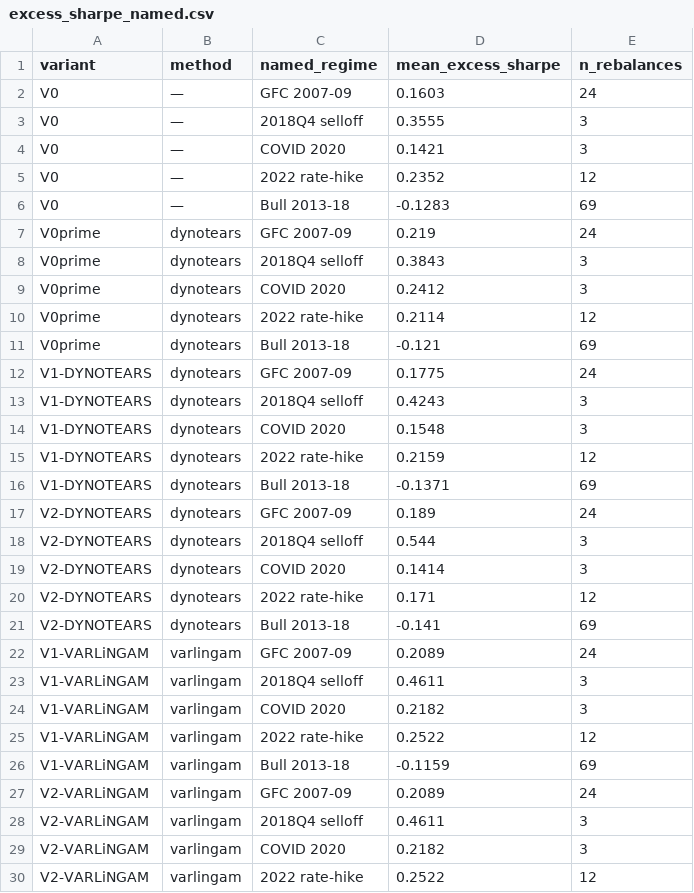
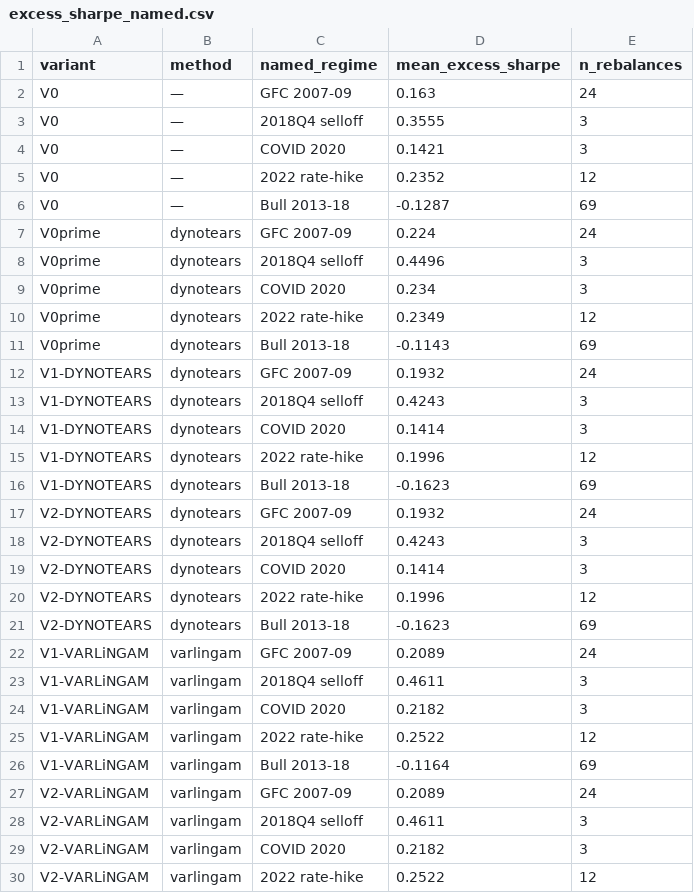
Before and after one commit to j-muthu/portfolio-optimisation-causal-networks, a CSV file: results/regime_analysis/excess_sharpe_named.csv, drawn as a sheet; only a part is shown; the diff covers the shown part only.

```diff
--- a/results/regime_analysis/excess_sharpe_named.csv
+++ b/results/regime_analysis/excess_sharpe_named.csv
@@ -1,3 +1,3 @@
 variant,method,named_regime,mean_excess_sharpe,n_rebalances
-V0,—,GFC 2007-09,0.1603,24
+V0,—,GFC 2007-09,0.163,24
 V0,—,2018Q4 selloff,0.3555,3
@@ -5,18 +5,18 @@ V0,—,COVID 2020,0.1421,3
 V0,—,2022 rate-hike,0.2352,12
-V0,—,Bull 2013-18,-0.1283,69
-V0prime,dynotears,GFC 2007-09,0.219,24
-V0prime,dynotears,2018Q4 selloff,0.3843,3
-V0prime,dynotears,COVID 2020,0.2412,3
-V0prime,dynotears,2022 rate-hike,0.2114,12
-V0prime,dynotears,Bull 2013-18,-0.121,69
-V1-DYNOTEARS,dynotears,GFC 2007-09,0.1775,24
+V0,—,Bull 2013-18,-0.1287,69
+V0prime,dynotears,GFC 2007-09,0.224,24
+V0prime,dynotears,2018Q4 selloff,0.4496,3
+V0prime,dynotears,COVID 2020,0.234,3
+V0prime,dynotears,2022 rate-hike,0.2349,12
+V0prime,dynotears,Bull 2013-18,-0.1143,69
+V1-DYNOTEARS,dynotears,GFC 2007-09,0.1932,24
 V1-DYNOTEARS,dynotears,2018Q4 selloff,0.4243,3
-V1-DYNOTEARS,dynotears,COVID 2020,0.1548,3
-V1-DYNOTEARS,dynotears,2022 rate-hike,0.2159,12
-V1-DYNOTEARS,dynotears,Bull 2013-18,-0.1371,69
-V2-DYNOTEARS,dynotears,GFC 2007-09,0.189,24
-V2-DYNOTEARS,dynotears,2018Q4 selloff,0.544,3
+V1-DYNOTEARS,dynotears,COVID 2020,0.1414,3
+V1-DYNOTEARS,dynotears,2022 rate-hike,0.1996,12
+V1-DYNOTEARS,dynotears,Bull 2013-18,-0.1623,69
+V2-DYNOTEARS,dynotears,GFC 2007-09,0.1932,24
+V2-DYNOTEARS,dynotears,2018Q4 selloff,0.4243,3
 V2-DYNOTEARS,dynotears,COVID 2020,0.1414,3
-V2-DYNOTEARS,dynotears,2022 rate-hike,0.171,12
-V2-DYNOTEARS,dynotears,Bull 2013-18,-0.141,69
+V2-DYNOTEARS,dynotears,2022 rate-hike,0.1996,12
+V2-DYNOTEARS,dynotears,Bull 2013-18,-0.1623,69
 V1-VARLiNGAM,varlingam,GFC 2007-09,0.2089,24
@@ -25,3 +25,3 @@ V1-VARLiNGAM,varlingam,COVID 2020,0.2182,3
 V1-VARLiNGAM,varlingam,2022 rate-hike,0.2522,12
-V1-VARLiNGAM,varlingam,Bull 2013-18,-0.1159,69
+V1-VARLiNGAM,varlingam,Bull 2013-18,-0.1164,69
 V2-VARLiNGAM,varlingam,GFC 2007-09,0.2089,24
```
Also changed, not shown: 1 edited cell elsewhere in this file, results/regime_analysis/daily_metrics.csv, results/regime_analysis/turnover.csv, 1 other file.
